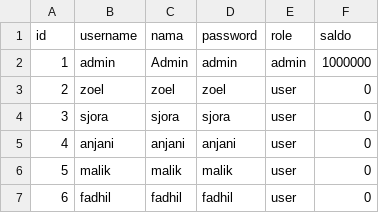
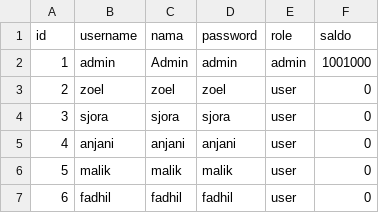
Before and after one commit to zulfiansyah404/tugas-besar-kelompok-2-k12, a CSV file: savedata/database/user.csv, drawn as a sheet.

```diff
--- a/savedata/database/user.csv
+++ b/savedata/database/user.csv
@@ -1,3 +1,3 @@
 id;username;nama;password;role;saldo
-1;admin;Admin;admin;admin;1000000
+1;admin;Admin;admin;admin;1001000
 2;zoel;zoel;zoel;user;0
```
